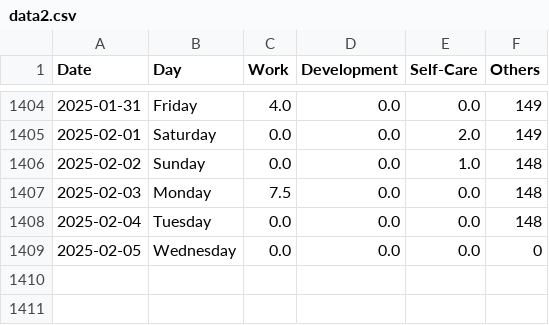
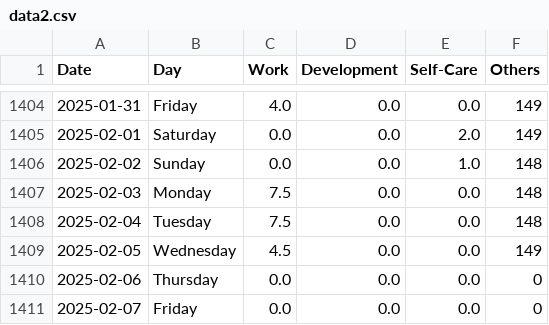
Before and after one commit to krystinli/Time_Management, a CSV file: data/data2.csv, drawn as a sheet; only a part is shown, gaps mark what is left out.

```diff
--- a/data/data2.csv
+++ b/data/data2.csv
@@ -1407,3 +1407,5 @@ Date,Day,Work,Development,Self-Care,Others
 2025-02-03,Monday,7.5,0.0,0.0,148
-2025-02-04,Tuesday,0.0,0.0,0.0,148
-2025-02-05,Wednesday,0.0,0.0,0.0,0
+2025-02-04,Tuesday,7.5,0.0,0.0,148
+2025-02-05,Wednesday,4.5,0.0,0.0,149
+2025-02-06,Thursday,0.0,0.0,0.0,0
+2025-02-07,Friday,0.0,0.0,0.0,0
```
Also changed, not shown: 6 other files.
